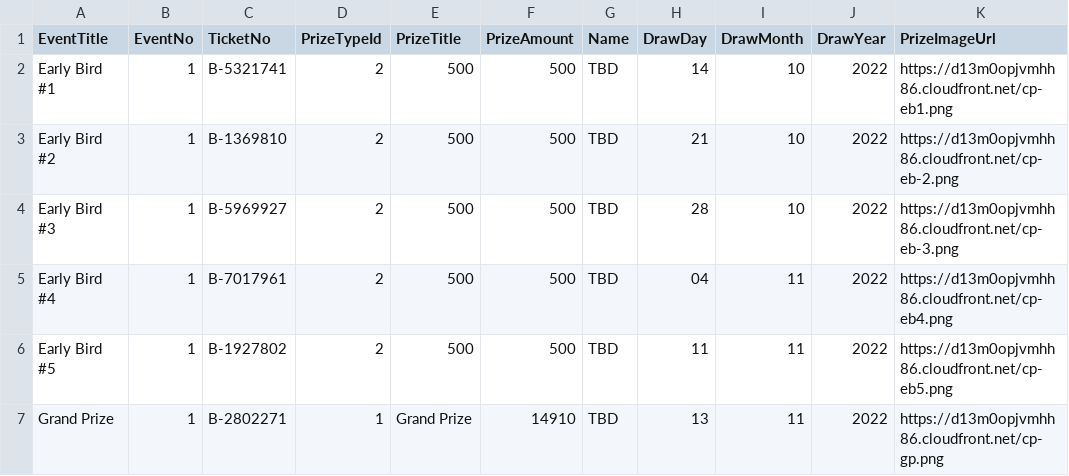
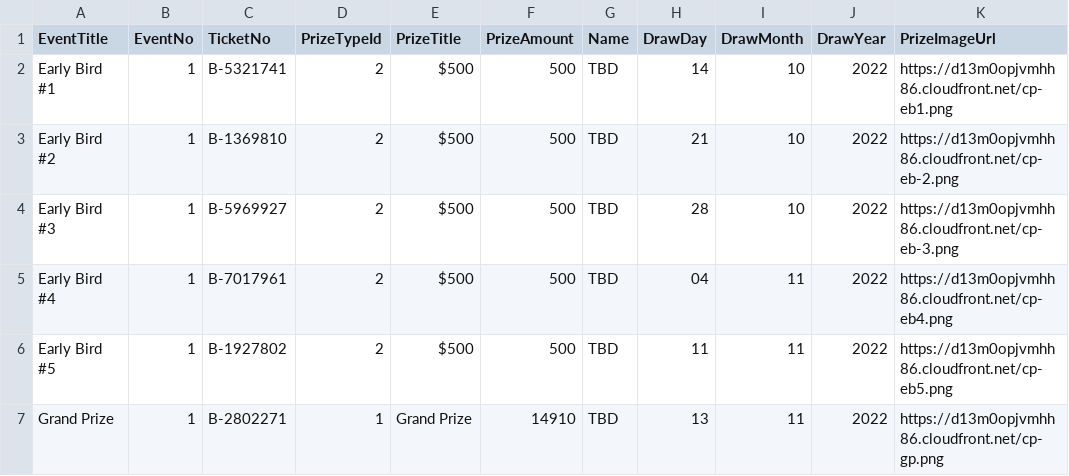
Before and after one commit to LuxYogasegaran/winners-list, a CSV file: clearpathneraffle.5050central.com$winners.csv, drawn as a sheet.

Commit message:
Update clearpathneraffle.5050central.com$winners.csv

```diff
--- a/clearpathneraffle.5050central.com$winners.csv
+++ b/clearpathneraffle.5050central.com$winners.csv
@@ -1,7 +1,7 @@
 EventTitle,EventNo,TicketNo,PrizeTypeId,PrizeTitle,PrizeAmount,Name,DrawDay,DrawMonth,DrawYear,PrizeImageUrl
-Early Bird #1,1,B-5321741,2,500,500,TBD,14,10,2022,https://d13m0opjvmhh86.cloudfront.net/cp-eb1.png
-Early Bird #2,1,B-1369810,2,500,500,TBD,21,10,2022,https://d13m0opjvmhh86.cloudfront.net/cp-eb-2.png
-Early Bird #3,1,B-5969927,2,500,500,TBD,28,10,2022,https://d13m0opjvmhh86.cloudfront.net/cp-eb-3.png
-Early Bird #4,1,B-7017961,2,500,500,TBD,04,11,2022,https://d13m0opjvmhh86.cloudfront.net/cp-eb4.png
-Early Bird #5,1,B-1927802,2,500,500,TBD,11,11,2022,https://d13m0opjvmhh86.cloudfront.net/cp-eb5.png
+Early Bird #1,1,B-5321741,2,$500,500,TBD,14,10,2022,https://d13m0opjvmhh86.cloudfront.net/cp-eb1.png
+Early Bird #2,1,B-1369810,2,$500,500,TBD,21,10,2022,https://d13m0opjvmhh86.cloudfront.net/cp-eb-2.png
+Early Bird #3,1,B-5969927,2,$500,500,TBD,28,10,2022,https://d13m0opjvmhh86.cloudfront.net/cp-eb-3.png
+Early Bird #4,1,B-7017961,2,$500,500,TBD,04,11,2022,https://d13m0opjvmhh86.cloudfront.net/cp-eb4.png
+Early Bird #5,1,B-1927802,2,$500,500,TBD,11,11,2022,https://d13m0opjvmhh86.cloudfront.net/cp-eb5.png
 Grand Prize,1,B-2802271,1,Grand Prize,14910,TBD,13,11,2022,https://d13m0opjvmhh86.cloudfront.net/cp-gp.png
```
